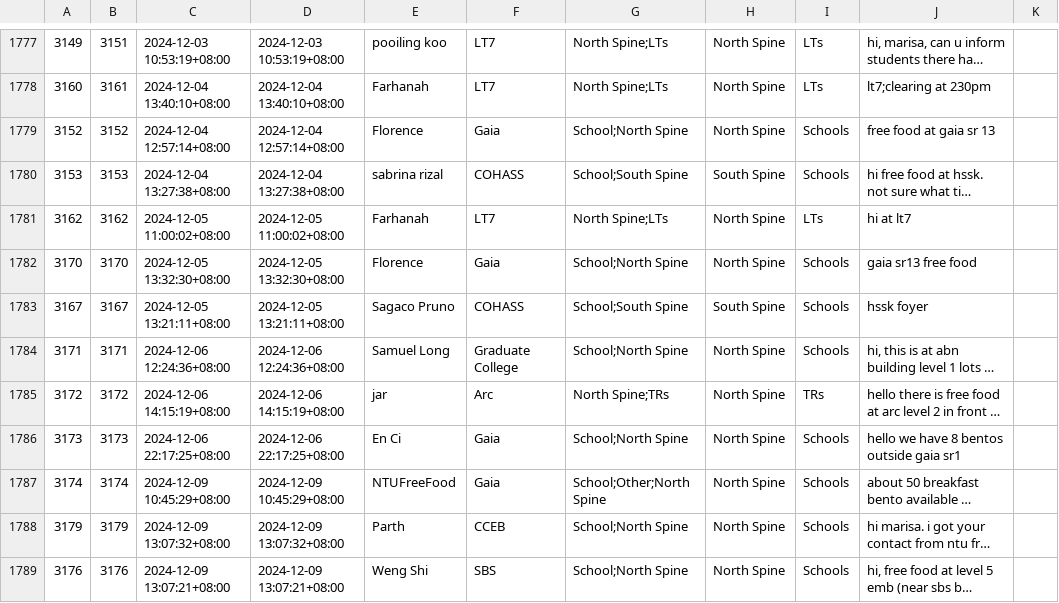
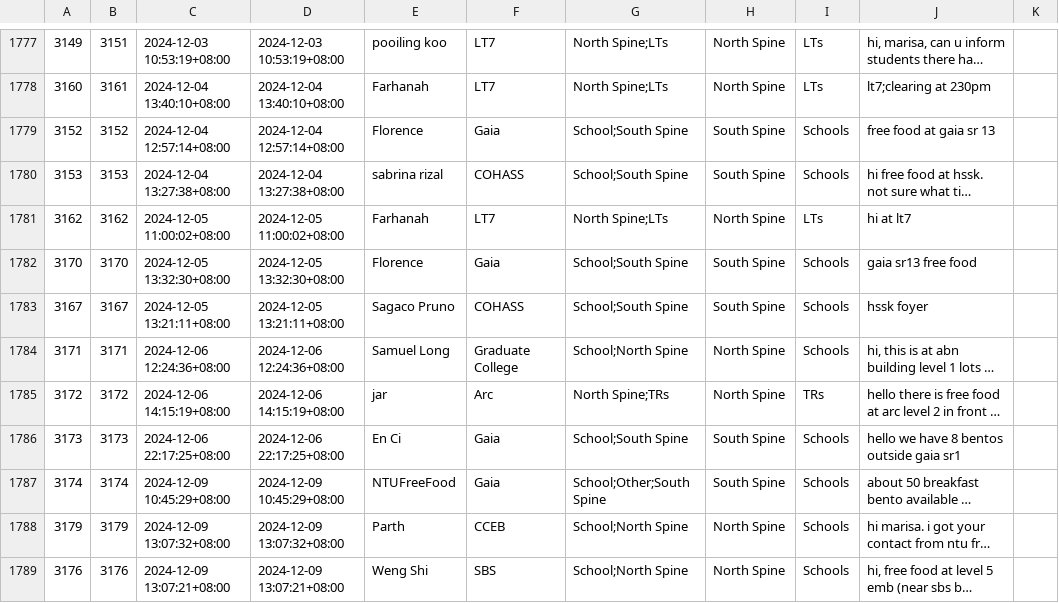
Before and after one commit to Sherylleong/NTU-Free-Food-Mapper, a CSV file: nextjs-dashboard/scraper_code/freefoodprocessed.csv, drawn as a sheet; only a part is shown, gaps mark what is left out; long unchanged cells end in …; the diff covers the shown part only; the diff names each change by its address in the sheet, - before the commit and + after, or states it on an @@ line.

```diff
--- a/nextjs-dashboard/scraper_code/freefoodprocessed.csv
+++ b/nextjs-dashboard/scraper_code/freefoodprocessed.csv
-G1779: School;North Spine
+G1779: School;South Spine
-H1779: North Spine
+H1779: South Spine
-G1782: School;North Spine
+G1782: School;South Spine
-H1782: North Spine
+H1782: South Spine
-G1786: School;North Spine
+G1786: School;South Spine
-H1786:H1787: North Spine
+H1786:H1787: South Spine
-G1787: School;Other;North Spine
+G1787: School;Other;South Spine
```
Also changed, not shown: 171 edited cells elsewhere in this file, 3 other files.
